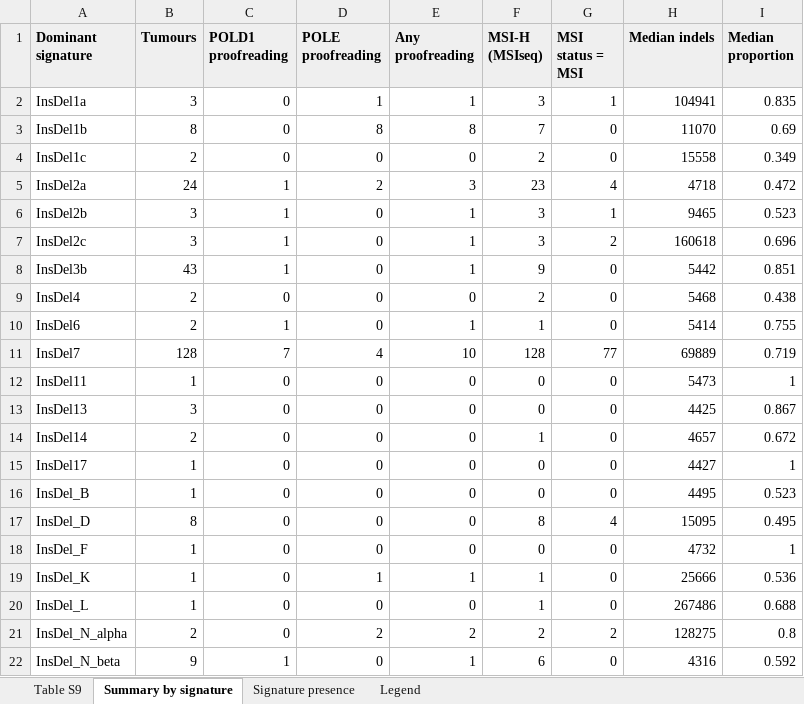
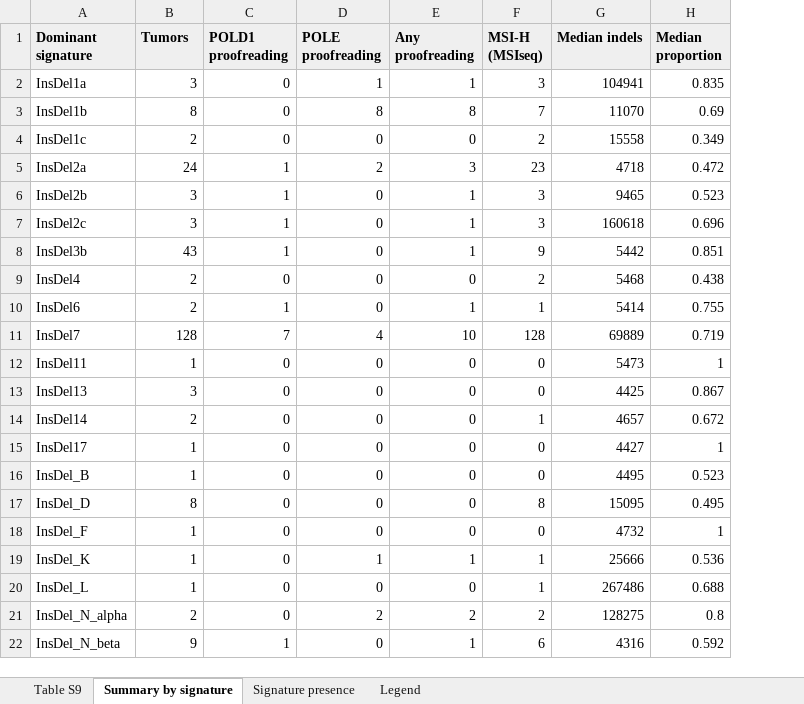
Before and after one commit to liumoLM/Liu2024, an Excel workbook: sup_tables/sup_table_s9_pol_proofreading.xlsx, sheet Summary by signature, drawn as a sheet; values as stored, in another font and other column widths than the file's, no borders; the diff names each change by its address in the sheet, - before the commit and + after, or states it on an @@ line.

```diff
--- a/sup_tables/sup_table_s9_pol_proofreading.xlsx (sheet Summary by signature)
+++ b/sup_tables/sup_table_s9_pol_proofreading.xlsx (sheet Summary by signature)
-column G (MSI status = MSI), rows 2-22: 1 | 0 | 0 | 4 | 1 | 2 | 0 | 0 | 0 | 77 | 0 | 0 | 0 | 0 | 0 | 4 | 0 | 0 | 0 | 2 | 0
-B1: Tumours
+B1: Tumors
```
Also changed, not shown: sheet Legend, sheet Signature presence, sheet Table S9, 1 other file.
